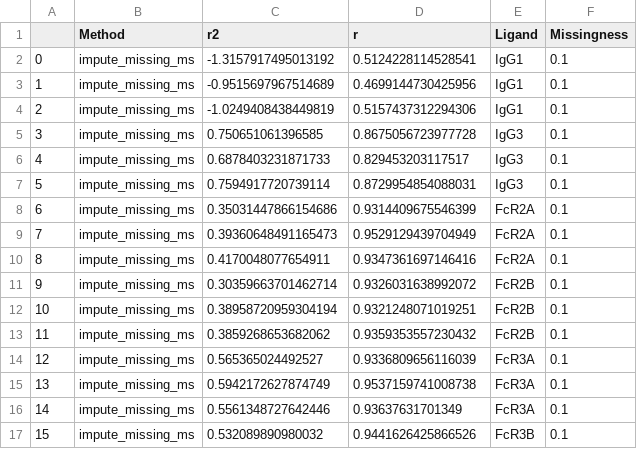
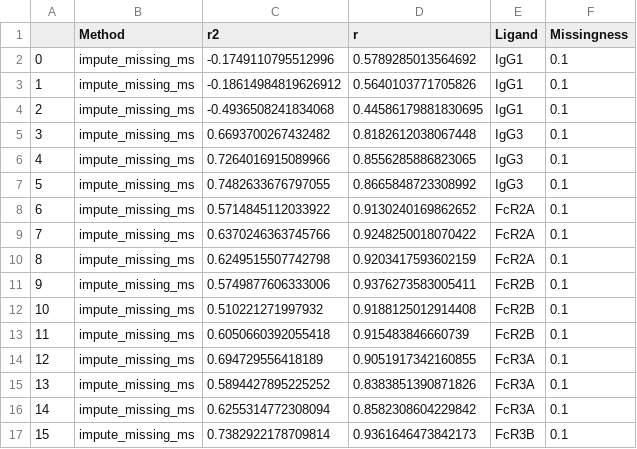
Before and after one commit to meyer-lab/mechanismSerology, a CSV file: maserol/data/cache/fig_3c_metrics.csv, drawn as a sheet; only a part is shown; the diff covers the shown part only.

```diff
--- a/maserol/data/cache/fig_3c_metrics.csv
+++ b/maserol/data/cache/fig_3c_metrics.csv
@@ -1,17 +1,17 @@
 ,Method,r2,r,Ligand,Missingness
-0,impute_missing_ms,-1.3157917495013192,0.5124228114528541,IgG1,0.1
-1,impute_missing_ms,-0.9515697967514689,0.4699144730425956,IgG1,0.1
-2,impute_missing_ms,-1.0249408438449819,0.5157437312294306,IgG1,0.1
-3,impute_missing_ms,0.750651061396585,0.8675056723977728,IgG3,0.1
-4,impute_missing_ms,0.6878403231871733,0.829453203117517,IgG3,0.1
-5,impute_missing_ms,0.7594917720739114,0.8729954854088031,IgG3,0.1
-6,impute_missing_ms,0.35031447866154686,0.9314409675546399,FcR2A,0.1
-7,impute_missing_ms,0.39360648491165473,0.9529129439704949,FcR2A,0.1
-8,impute_missing_ms,0.4170048077654911,0.9347361697146416,FcR2A,0.1
-9,impute_missing_ms,0.30359663701462714,0.9326031638992072,FcR2B,0.1
-10,impute_missing_ms,0.38958720959304194,0.9321248071019251,FcR2B,0.1
-11,impute_missing_ms,0.3859268653682062,0.9359353557230432,FcR2B,0.1
-12,impute_missing_ms,0.565365024492527,0.9336809656116039,FcR3A,0.1
-13,impute_missing_ms,0.5942172627874749,0.9537159741008738,FcR3A,0.1
-14,impute_missing_ms,0.5561348727642446,0.93637631701349,FcR3A,0.1
-15,impute_missing_ms,0.532089890980032,0.9441626425866526,FcR3B,0.1
+0,impute_missing_ms,-0.1749110795512996,0.5789285013564692,IgG1,0.1
+1,impute_missing_ms,-0.18614984819626912,0.5640103771705826,IgG1,0.1
+2,impute_missing_ms,-0.4936508241834068,0.44586179881830695,IgG1,0.1
+3,impute_missing_ms,0.6693700267432482,0.8182612038067448,IgG3,0.1
+4,impute_missing_ms,0.7264016915089966,0.8556285886823065,IgG3,0.1
+5,impute_missing_ms,0.7482633676797055,0.8665848723308992,IgG3,0.1
+6,impute_missing_ms,0.5714845112033922,0.9130240169862652,FcR2A,0.1
+7,impute_missing_ms,0.6370246363745766,0.9248250018070422,FcR2A,0.1
+8,impute_missing_ms,0.6249515507742798,0.9203417593602159,FcR2A,0.1
+9,impute_missing_ms,0.5749877606333006,0.9376273583005411,FcR2B,0.1
+10,impute_missing_ms,0.510221271997932,0.9188125012914408,FcR2B,0.1
+11,impute_missing_ms,0.6050660392055418,0.915483846660739,FcR2B,0.1
+12,impute_missing_ms,0.694729556418189,0.9051917342160855,FcR3A,0.1
+13,impute_missing_ms,0.5894427895225252,0.8383851390871826,FcR3A,0.1
+14,impute_missing_ms,0.6255314772308094,0.8582308604229842,FcR3A,0.1
+15,impute_missing_ms,0.7382922178709814,0.9361646473842173,FcR3B,0.1
```
Also changed, not shown: 40 edited cells elsewhere in this file, maserol/data/cache/assay_optimize_3_lig.csv, maserol/data/cache/assay_optimize_3_lig_backup.csv, 32 other files.
